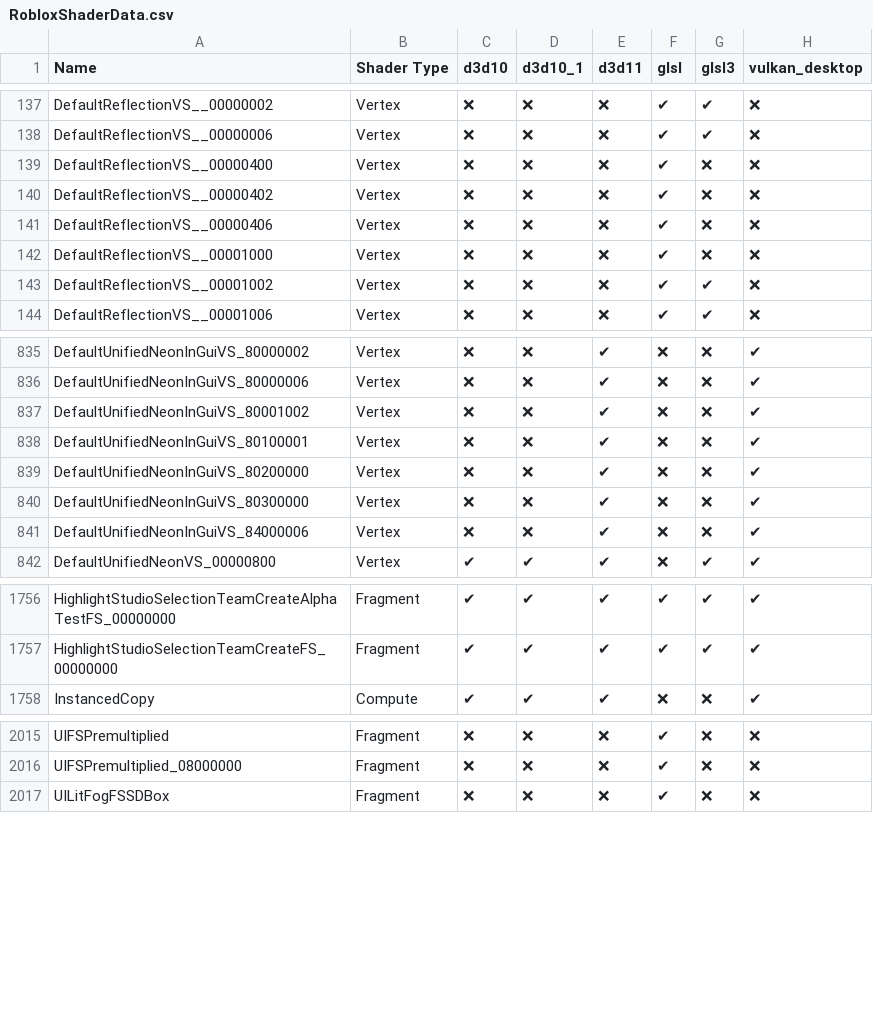
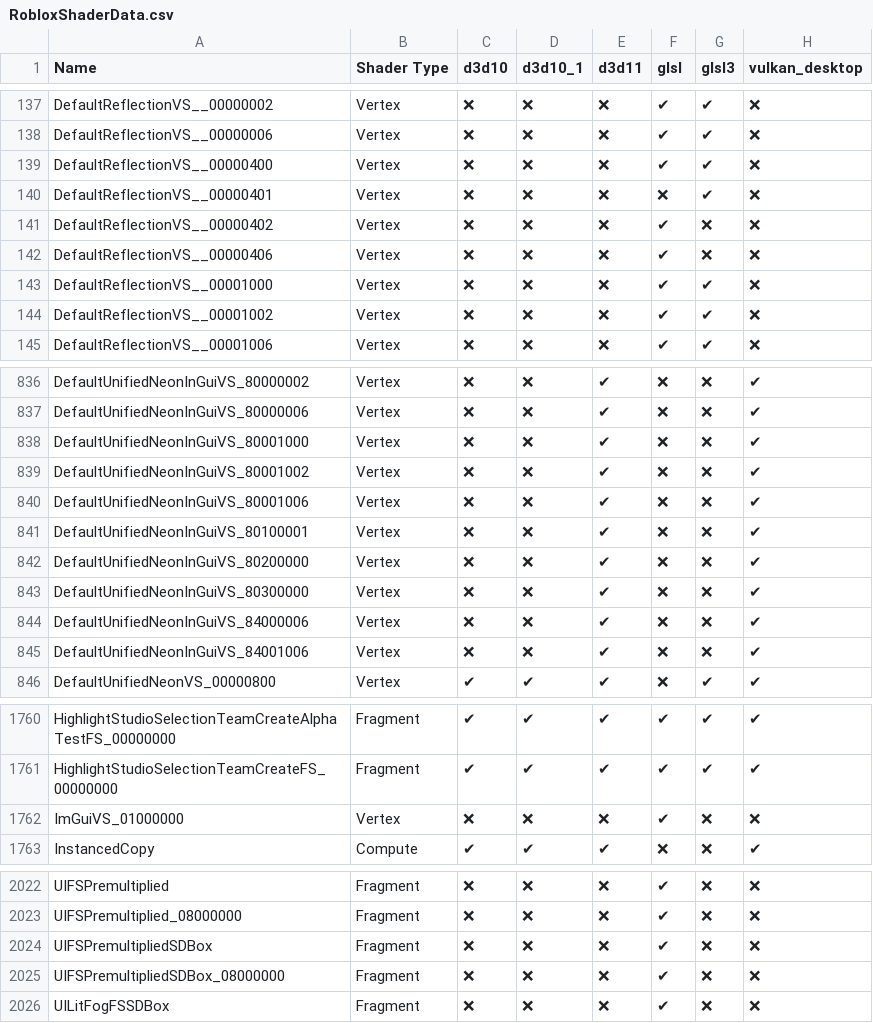
Before and after one commit to YagmurMelekHanci/Roblox-Client-Tracker, a CSV file: RobloxShaderData.csv, drawn as a sheet; only a part is shown, gaps mark what is left out; the diff covers the shown part only.

```diff
--- a/RobloxShaderData.csv
+++ b/RobloxShaderData.csv
@@ -138,6 +138,7 @@ DefaultReflectionVS__00000002,Vertex,❌,❌,❌,✔,✔,❌
 DefaultReflectionVS__00000006,Vertex,❌,❌,❌,✔,✔,❌
-DefaultReflectionVS__00000400,Vertex,❌,❌,❌,✔,❌,❌
+DefaultReflectionVS__00000400,Vertex,❌,❌,❌,✔,✔,❌
+DefaultReflectionVS__00000401,Vertex,❌,❌,❌,❌,✔,❌
 DefaultReflectionVS__00000402,Vertex,❌,❌,❌,✔,❌,❌
 DefaultReflectionVS__00000406,Vertex,❌,❌,❌,✔,❌,❌
-DefaultReflectionVS__00001000,Vertex,❌,❌,❌,✔,❌,❌
+DefaultReflectionVS__00001000,Vertex,❌,❌,❌,✔,✔,❌
 DefaultReflectionVS__00001002,Vertex,❌,❌,❌,✔,✔,❌
@@ -836,3 +837,5 @@ DefaultUnifiedNeonInGuiVS_80000002,Vertex,❌,❌,✔,❌,❌,✔
 DefaultUnifiedNeonInGuiVS_80000006,Vertex,❌,❌,✔,❌,❌,✔
+DefaultUnifiedNeonInGuiVS_80001000,Vertex,❌,❌,✔,❌,❌,✔
 DefaultUnifiedNeonInGuiVS_80001002,Vertex,❌,❌,✔,❌,❌,✔
+DefaultUnifiedNeonInGuiVS_80001006,Vertex,❌,❌,✔,❌,❌,✔
 DefaultUnifiedNeonInGuiVS_80100001,Vertex,❌,❌,✔,❌,❌,✔
@@ -841,2 +844,3 @@ DefaultUnifiedNeonInGuiVS_80300000,Vertex,❌,❌,✔,❌,❌,✔
 DefaultUnifiedNeonInGuiVS_84000006,Vertex,❌,❌,✔,❌,❌,✔
+DefaultUnifiedNeonInGuiVS_84001006,Vertex,❌,❌,✔,❌,❌,✔
 DefaultUnifiedNeonVS_00000800,Vertex,✔,✔,✔,❌,✔,✔
@@ -1757,2 +1761,3 @@ HighlightStudioSelectionTeamCreateAlphaTestFS_00000000,Fragment,✔,✔,✔,✔,
 HighlightStudioSelectionTeamCreateFS_00000000,Fragment,✔,✔,✔,✔,✔,✔
+ImGuiVS_01000000,Vertex,❌,❌,❌,✔,❌,❌
 InstancedCopy,Compute,✔,✔,✔,❌,❌,✔
@@ -2016,2 +2023,4 @@ UIFSPremultiplied,Fragment,❌,❌,❌,✔,❌,❌
 UIFSPremultiplied_08000000,Fragment,❌,❌,❌,✔,❌,❌
+UIFSPremultipliedSDBox,Fragment,❌,❌,❌,✔,❌,❌
+UIFSPremultipliedSDBox_08000000,Fragment,❌,❌,❌,✔,❌,❌
 UILitFogFSSDBox,Fragment,❌,❌,❌,✔,❌,❌
```
Also changed, not shown: 2 added rows and 6 edited cells elsewhere in this file, QtResources/AllStringsTranslated/Studio.LegacyChatDeprecation.csv, QtResources/AllStringsUntranslated/StudioAppPropertyEnumStrings.csv, 49 other files.
